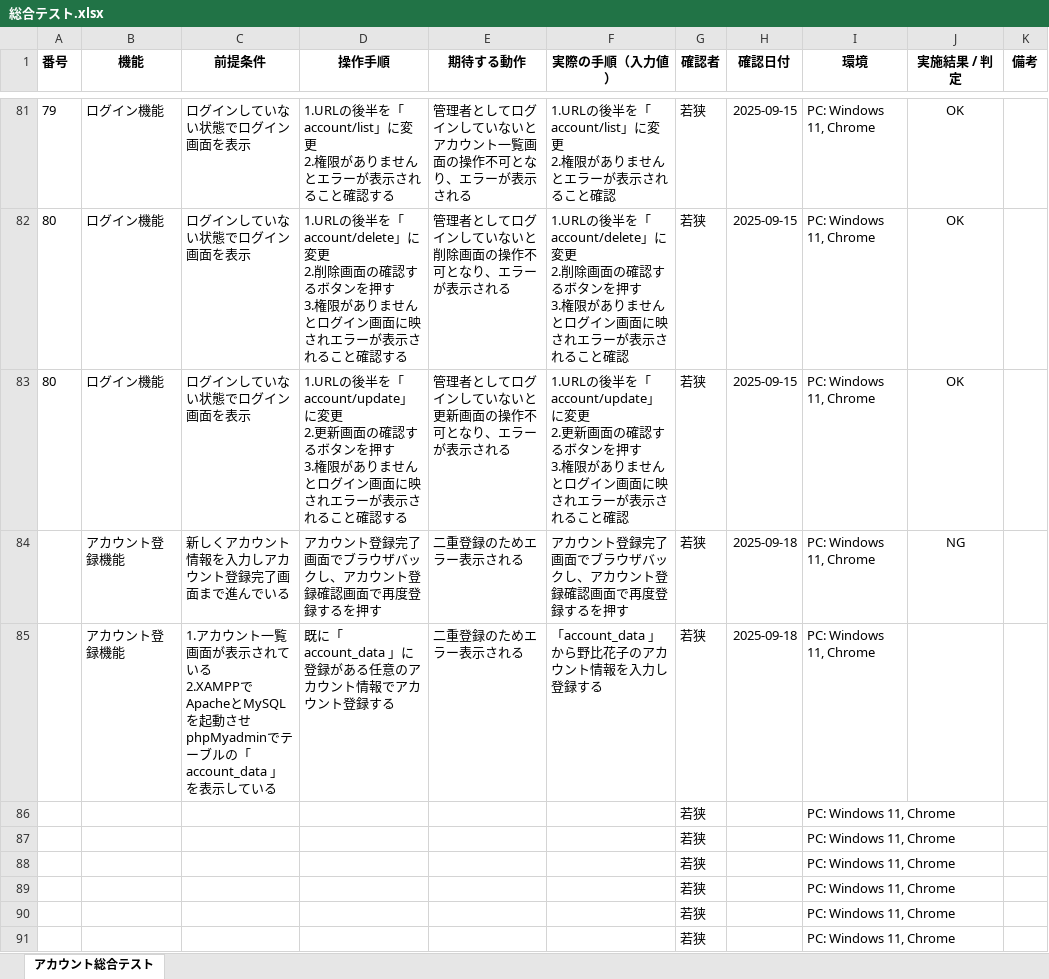
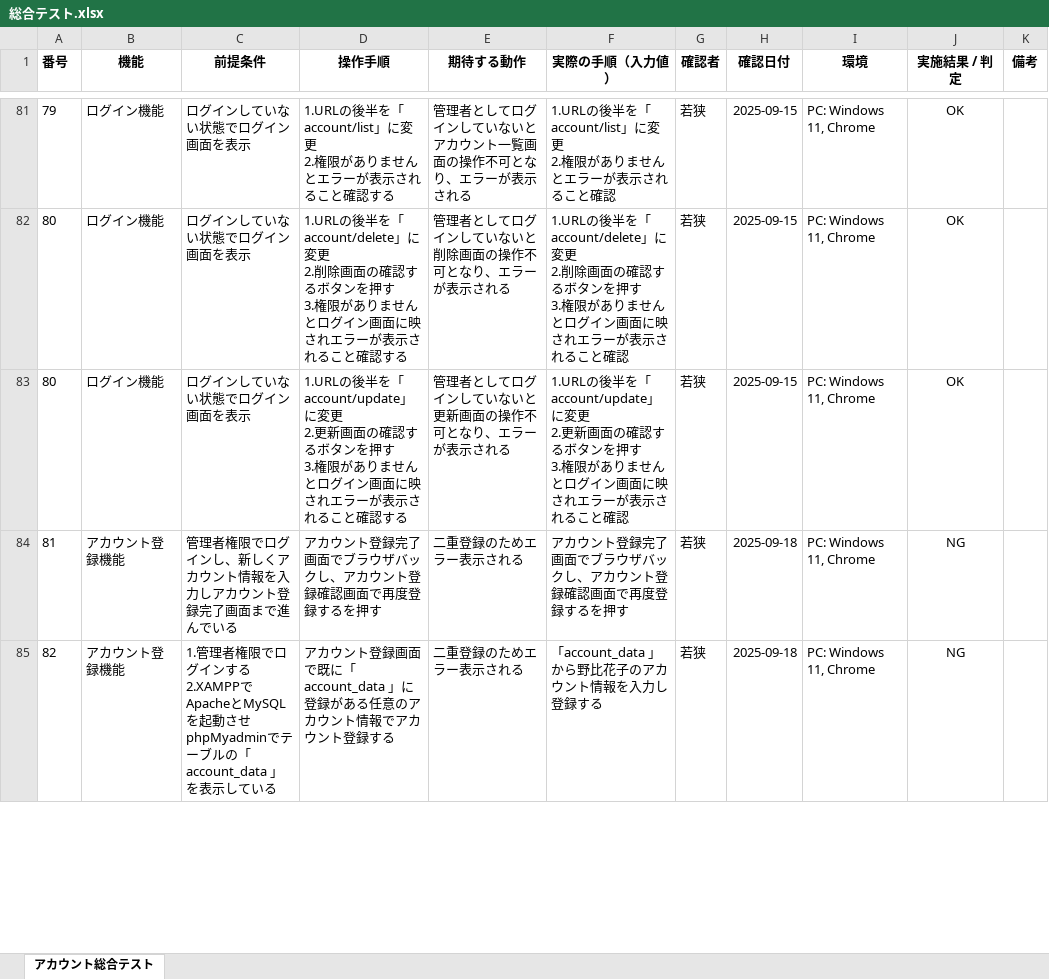
Before and after one commit to waka-di/-, an Excel workbook: 総合テスト.xlsx, sheet アカウント総合テスト, drawn as a sheet; only a part is shown, gaps mark what is left out; values as stored, in another font and other column widths than the file's, no borders; removed rows and columns are numbered as before the commit, all else as after; ↵ is a line break in a cell; the diff covers the shown part only; the diff names each change by its address in the sheet, - before the commit and + after, or states it on an @@ line.

Commit message:
総合テスト完了

```diff
--- a/総合テスト.xlsx (sheet アカウント総合テスト)
+++ b/総合テスト.xlsx (sheet アカウント総合テスト)
@@ column A (番号) renumbered between rows 84 and 85 @@
-C84 (前提条件): 新しくアカウント情報を入力しアカウント登録完了画面まで進んでいる
+C84 (前提条件): 管理者権限でログインし、新しくアカウント情報を入力しアカウント登録完了画面まで進んでいる
-C85 (前提条件): 1.アカウント一覧画面が表示されている ↵ 2.XAMPPで…
+C85 (前提条件): 1.管理者権限でログインする ↵ 2.XAMPPで…
-D85 (操作手順): 既に「account_data…
+D85 (操作手順): アカウント登録画面で既に「account_data…
-J85 (実施結果 / 判定): (empty)
+J85 (実施結果 / 判定): NG
-row 86:  |  |  |  |  |  | 若狭 |  | PC: Windows 11, Chrome
-row 87:  |  |  |  |  |  | 若狭 |  | PC: Windows 11, Chrome
-row 88:  |  |  |  |  |  | 若狭 |  | PC: Windows 11, Chrome
-row 89:  |  |  |  |  |  | 若狭 |  | PC: Windows 11, Chrome
-row 90:  |  |  |  |  |  | 若狭 |  | PC: Windows 11, Chrome
-row 91:  |  |  |  |  |  | 若狭 |  | PC: Windows 11, Chrome
```
Also changed, not shown: 6 added rows and 2 removed rows elsewhere in this sheet.
